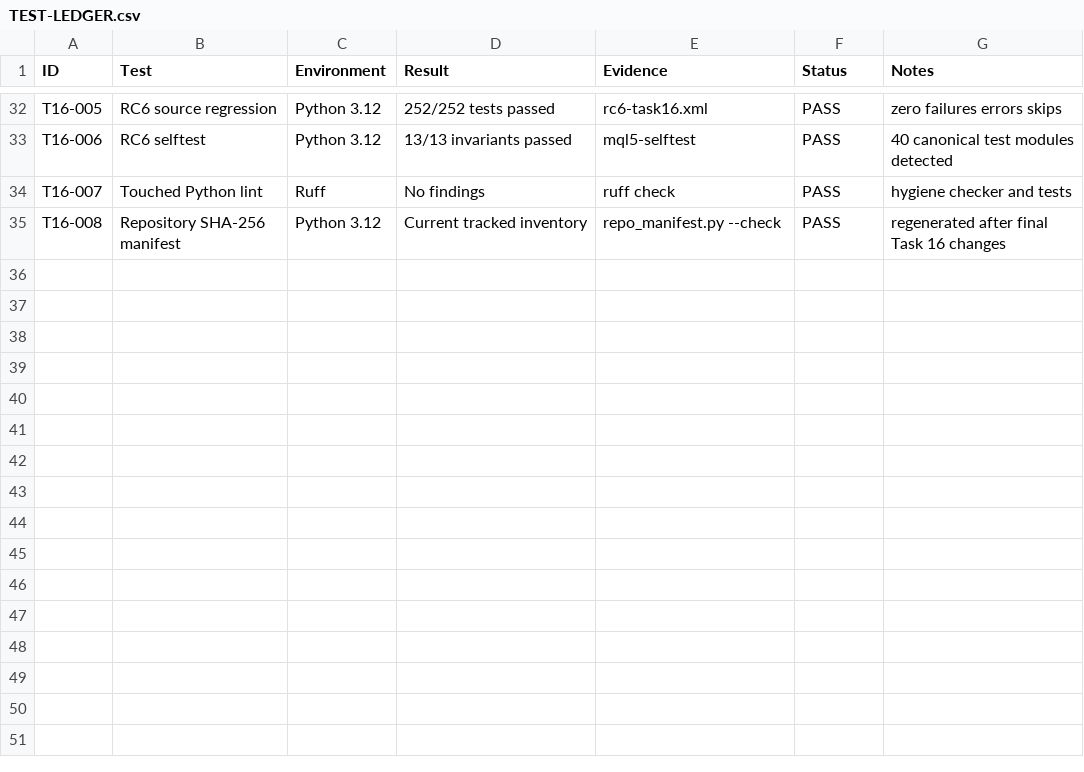
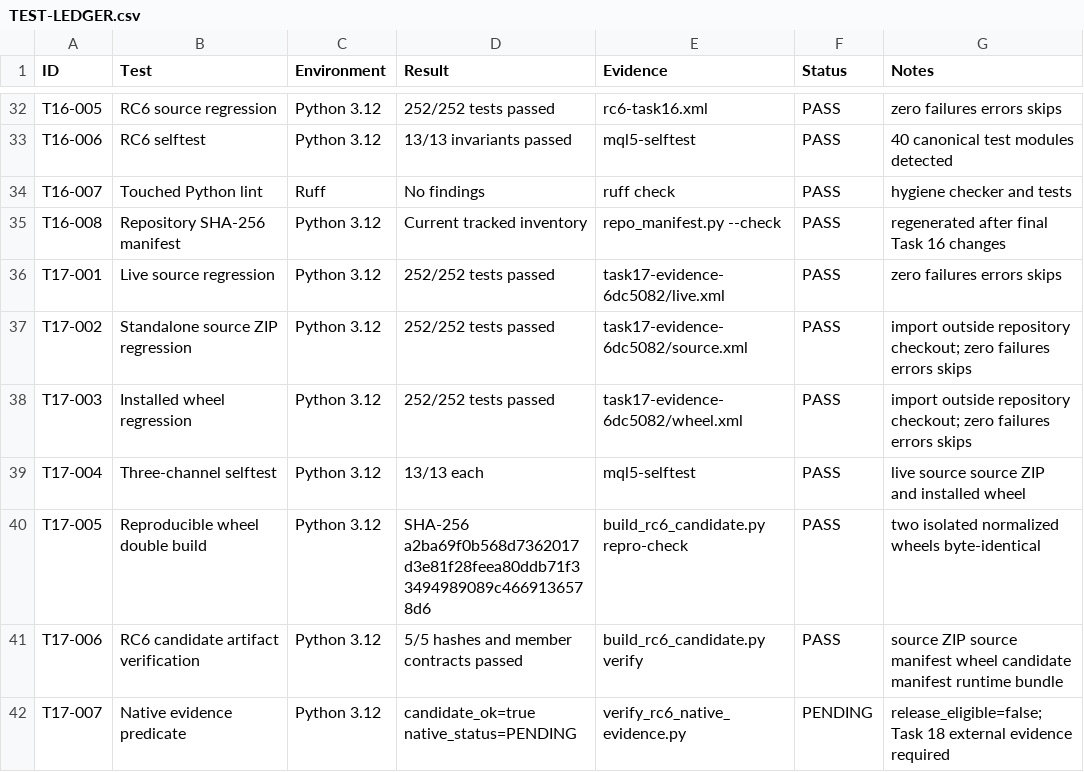
Before and after one commit to hoaithivo0511-eng/VibeCodeKit-MQL5-EA, a CSV file: docs/release/v3.3.0rc6/TEST-LEDGER.csv, drawn as a sheet; only a part is shown, gaps mark what is left out; the diff names each change by its address in the sheet, - before the commit and + after, or states it on an @@ line.

Commit message:
chore(release): freeze rc6 package candidate

```diff
--- a/docs/release/v3.3.0rc6/TEST-LEDGER.csv
+++ b/docs/release/v3.3.0rc6/TEST-LEDGER.csv
+row 36: T17-001 | Live source regression | Python 3.12 | 252/252 tests passed | task17-evidence-6dc5082/live.xml | PASS | zero failures errors skips
+row 37: T17-002 | Standalone source ZIP regression | Python 3.12 | 252/252 tests passed | task17-evidence-6dc5082/source.xml | PASS | import outside repository checkout; zero failures errors skips
+row 38: T17-003 | Installed wheel regression | Python 3.12 | 252/252 tests passed | task17-evidence-6dc5082/wheel.xml | PASS | import outside repository checkout; zero failures errors skips
+row 39: T17-004 | Three-channel selftest | Python 3.12 | 13/13 each | mql5-selftest | PASS | live source source ZIP and installed wheel
+row 40: T17-005 | Reproducible wheel double build | Python 3.12 | SHA-256 a2ba69f0b568d7362017d3e81f28feea80ddb71f33494989089c4669136578d6 | build_rc6_candidate.py repro-check | PASS | two isolated normalized wheels byte-identical
+row 41: T17-006 | RC6 candidate artifact verification | Python 3.12 | 5/5 hashes and member contracts passed | build_rc6_candidate.py verify | PASS | source ZIP source manifest wheel candidate manifest runtime bundle
+row 42: T17-007 | Native evidence predicate | Python 3.12 | candidate_ok=true native_status=PENDING | verify_rc6_native_evidence.py | PENDING | release_eligible=false; Task 18 external evidence required
```
Also changed, not shown: docs/release/v3.3.0rc6/REQUIREMENTS.csv, 15 other files.
